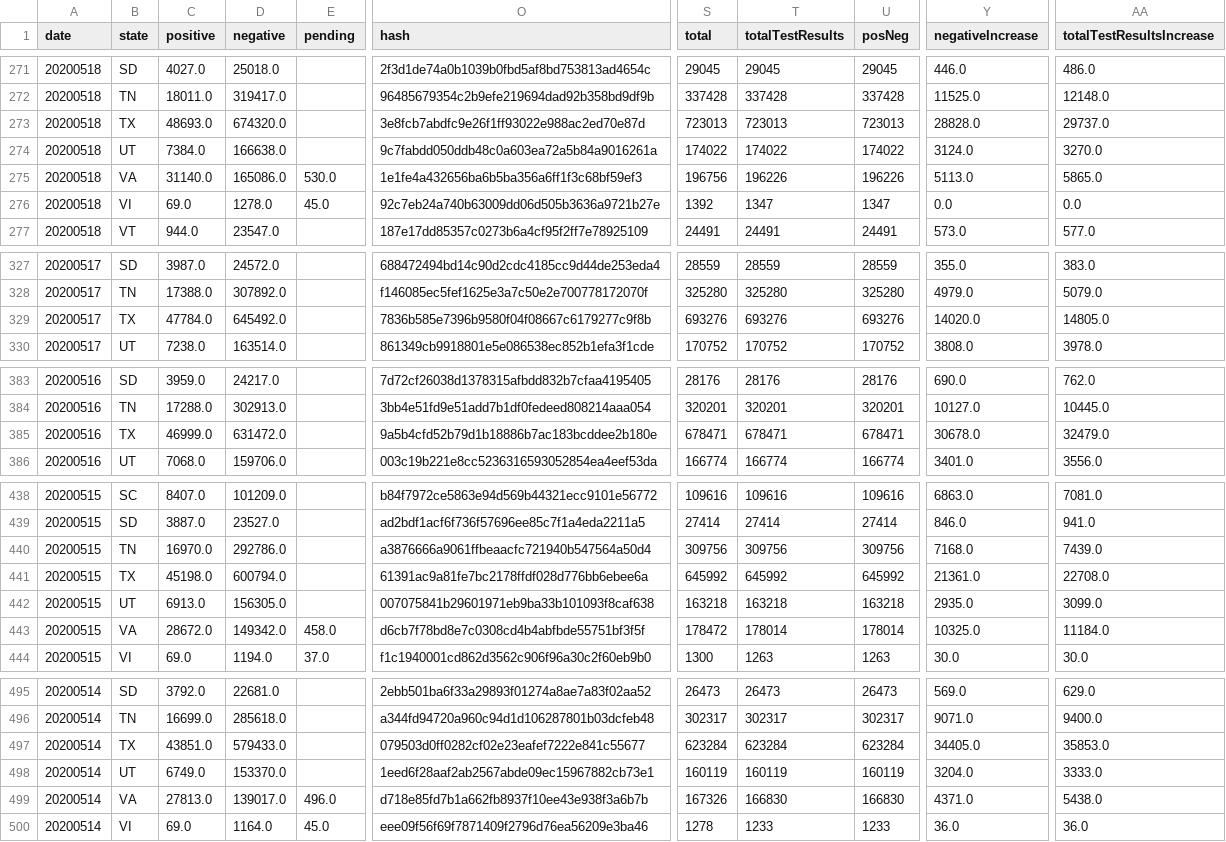
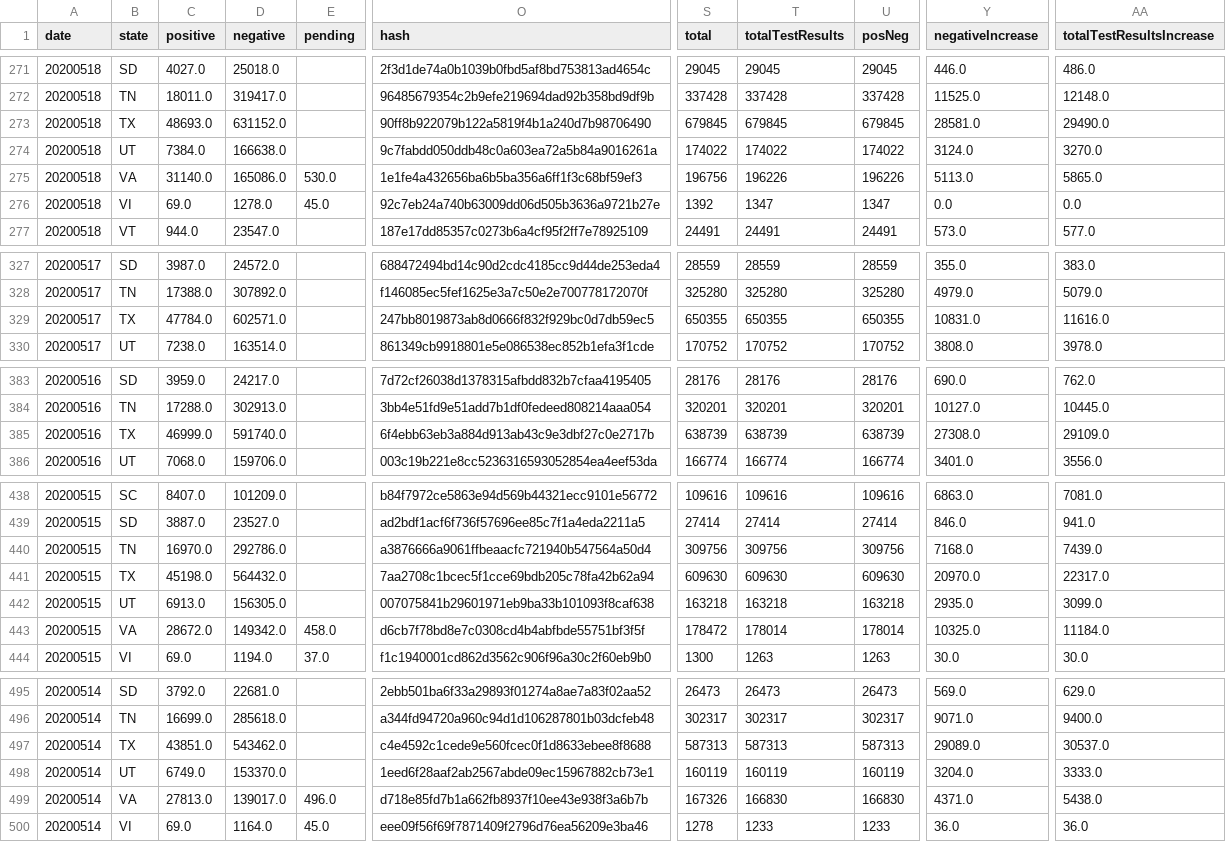
Before and after one commit to bschram/covid-data-public, a CSV file: data/covid-tracking/covid_tracking_states.csv, drawn as a sheet; only a part is shown, gaps mark what is left out; the diff covers the shown part only; the diff names each change by its address in the sheet, - before the commit and + after, or states it on an @@ line.

```diff
--- a/data/covid-tracking/covid_tracking_states.csv
+++ b/data/covid-tracking/covid_tracking_states.csv
-D273 (negative): 674320.0
+D273 (negative): 631152.0
-O273 (hash): 3e8fcb7abdfc9e26f1ff93022e988ac2ed70e87d
+O273 (hash): 90ff8b922079b122a5819f4b1a240d7b98706490
-S273 (total): 723013
+S273 (total): 679845
-T273 (totalTestResults): 723013
+T273 (totalTestResults): 679845
-U273 (posNeg): 723013
+U273 (posNeg): 679845
-Y273 (negativeIncrease): 28828.0
+Y273 (negativeIncrease): 28581.0
-AA273 (totalTestResultsIncrease): 29737.0
+AA273 (totalTestResultsIncrease): 29490.0
-D329 (negative): 645492.0
+D329 (negative): 602571.0
-O329 (hash): 7836b585e7396b9580f04f08667c6179277c9f8b
+O329 (hash): 247bb8019873ab8d0666f832f929bc0d7db59ec5
-S329 (total): 693276
+S329 (total): 650355
-T329 (totalTestResults): 693276
+T329 (totalTestResults): 650355
-U329 (posNeg): 693276
+U329 (posNeg): 650355
-Y329 (negativeIncrease): 14020.0
+Y329 (negativeIncrease): 10831.0
-AA329 (totalTestResultsIncrease): 14805.0
+AA329 (totalTestResultsIncrease): 11616.0
-D385 (negative): 631472.0
+D385 (negative): 591740.0
-O385 (hash): 9a5b4cfd52b79d1b18886b7ac183bcddee2b180e
+O385 (hash): 6f4ebb63eb3a884d913ab43c9e3dbf27c0e2717b
-S385 (total): 678471
+S385 (total): 638739
-T385 (totalTestResults): 678471
+T385 (totalTestResults): 638739
-U385 (posNeg): 678471
+U385 (posNeg): 638739
-Y385 (negativeIncrease): 30678.0
+Y385 (negativeIncrease): 27308.0
-AA385 (totalTestResultsIncrease): 32479.0
+AA385 (totalTestResultsIncrease): 29109.0
-D441 (negative): 600794.0
+D441 (negative): 564432.0
-O441 (hash): 61391ac9a81fe7bc2178ffdf028d776bb6ebee6a
+O441 (hash): 7aa2708c1bcec5f1cce69bdb205c78fa42b62a94
-S441 (total): 645992
+S441 (total): 609630
-T441 (totalTestResults): 645992
+T441 (totalTestResults): 609630
-U441 (posNeg): 645992
+U441 (posNeg): 609630
-Y441 (negativeIncrease): 21361.0
+Y441 (negativeIncrease): 20970.0
-AA441 (totalTestResultsIncrease): 22708.0
+AA441 (totalTestResultsIncrease): 22317.0
-D497 (negative): 579433.0
+D497 (negative): 543462.0
-O497 (hash): 079503d0ff0282cf02e23eafef7222e841c55677
+O497 (hash): c4e4592c1cede9e560fcec0f1d8633ebee8f8688
-S497 (total): 623284
+S497 (total): 587313
-T497 (totalTestResults): 623284
+T497 (totalTestResults): 587313
-U497 (posNeg): 623284
+U497 (posNeg): 587313
-Y497 (negativeIncrease): 34405.0
+Y497 (negativeIncrease): 29089.0
-AA497 (totalTestResultsIncrease): 35853.0
+AA497 (totalTestResultsIncrease): 30537.0
```
Also changed, not shown: 39 edited cells elsewhere in this file, 7 other files.
